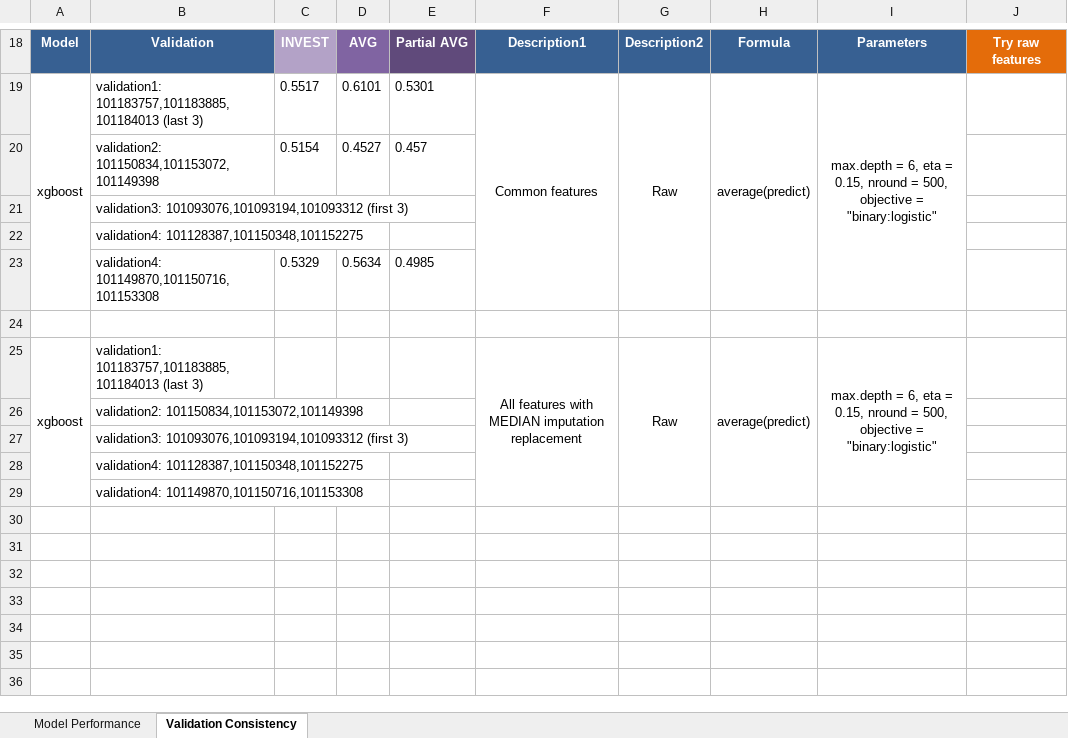
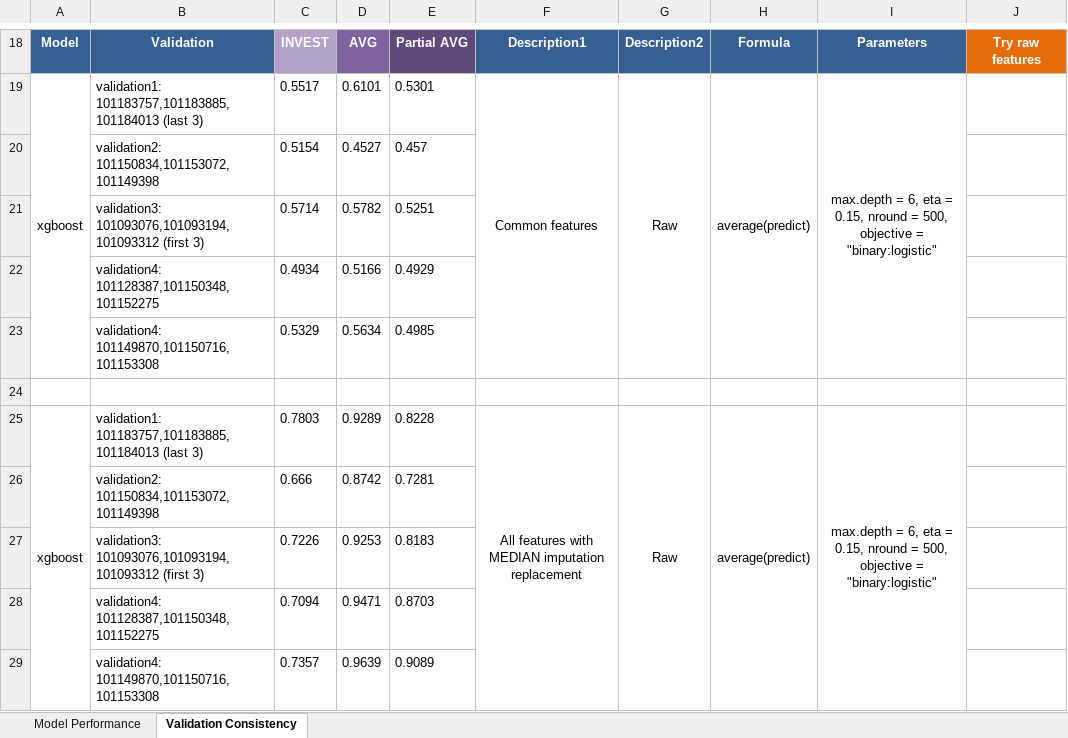
Before and after one commit to ivanliu1989/Melbourne_Datathon_2015_Kaggle, an Excel workbook: Model_Performance_report.xlsx, sheet Validation Consistency, drawn as a sheet; only a part is shown, gaps mark what is left out; values as stored, in another font and other column widths than the file's, no borders; removed rows and columns are numbered as before the commit, all else as after; the diff names each change by its address in the sheet, - before the commit and + after, or states it on an @@ line.

```diff
--- a/Model_Performance_report.xlsx (sheet Validation Consistency)
+++ b/Model_Performance_report.xlsx (sheet Validation Consistency)
-row 21:  | validation3: 101093076,101093194,101093312 (first 3)
-row 22:  | validation4: 101128387,101150348,101152275
+row 21:  | validation3: 101093076,101093194,101093312 (first 3) | 0.5714 | 0.5782 | 0.5251
+row 22:  | validation4: 101128387,101150348,101152275 | 0.4934 | 0.5166 | 0.4929
-C25: (empty)
+C25: 0.7803
-D25: (empty)
+D25: 0.9289
-E25: (empty)
+E25: 0.8228
-row 26:  | validation2: 101150834,101153072,101149398
-row 27:  | validation3: 101093076,101093194,101093312 (first 3)
-row 28:  | validation4: 101128387,101150348,101152275
-row 29:  | validation4: 101149870,101150716,101153308
+row 26:  | validation2: 101150834,101153072,101149398 | 0.666 | 0.8742 | 0.7281
+row 27:  | validation3: 101093076,101093194,101093312 (first 3) | 0.7226 | 0.9253 | 0.8183
+row 28:  | validation4: 101128387,101150348,101152275 | 0.7094 | 0.9471 | 0.8703
+row 29:  | validation4: 101149870,101150716,101153308 | 0.7357 | 0.9639 | 0.9089
```
Also changed, not shown: 2 other files.
